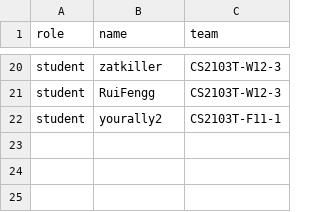
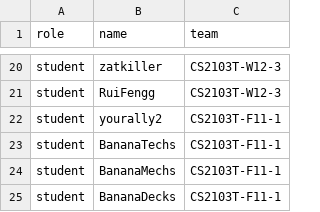
Before and after one commit to kevinchua6/public_data, a CSV file: data.csv, drawn as a sheet; only a part is shown, gaps mark what is left out; the diff names each change by its address in the sheet, - before the commit and + after, or states it on an @@ line.

Commit message:
Update data.csv with my fellow students

```diff
--- a/data.csv
+++ b/data.csv
+row 23: student | BananaTechs | CS2103T-F11-1
+row 24: student | BananaMechs | CS2103T-F11-1
+row 25: student | BananaDecks | CS2103T-F11-1
```
